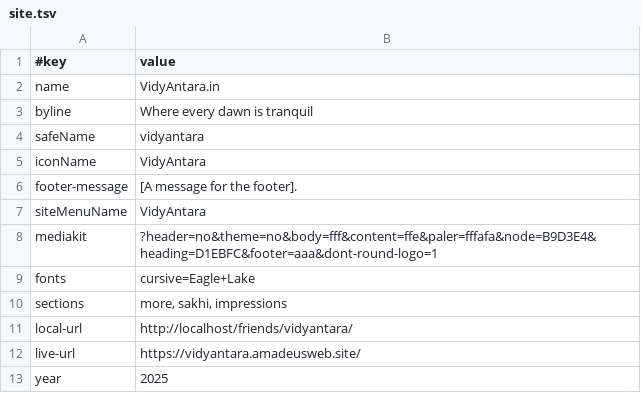
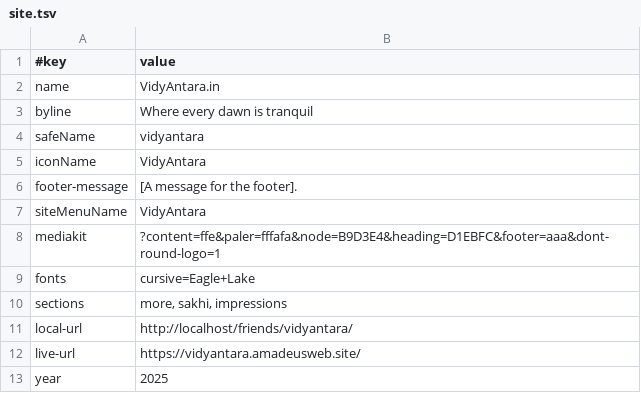
Before and after one commit to AmadeusWebFriends/vidyantara, a TSV file: data/site.tsv, drawn as a sheet.

Commit message:
Imran & VIdya: Next step content, floating-button.php

```diff
--- a/data/site.tsv
+++ b/data/site.tsv
@@ -7,3 +7,3 @@ footer-message	[A message for the footer].
 siteMenuName	VidyAntara
-mediakit	?header=no&theme=no&body=fff&content=ffe&paler=fffafa&node=B9D3E4&heading=D1EBFC&footer=aaa&dont-round-logo=1
+mediakit	?content=ffe&paler=fffafa&node=B9D3E4&heading=D1EBFC&footer=aaa&dont-round-logo=1
 fonts	cursive=Eagle+Lake
```
Also changed, not shown: data/humanize.tsv, 23 other files.
